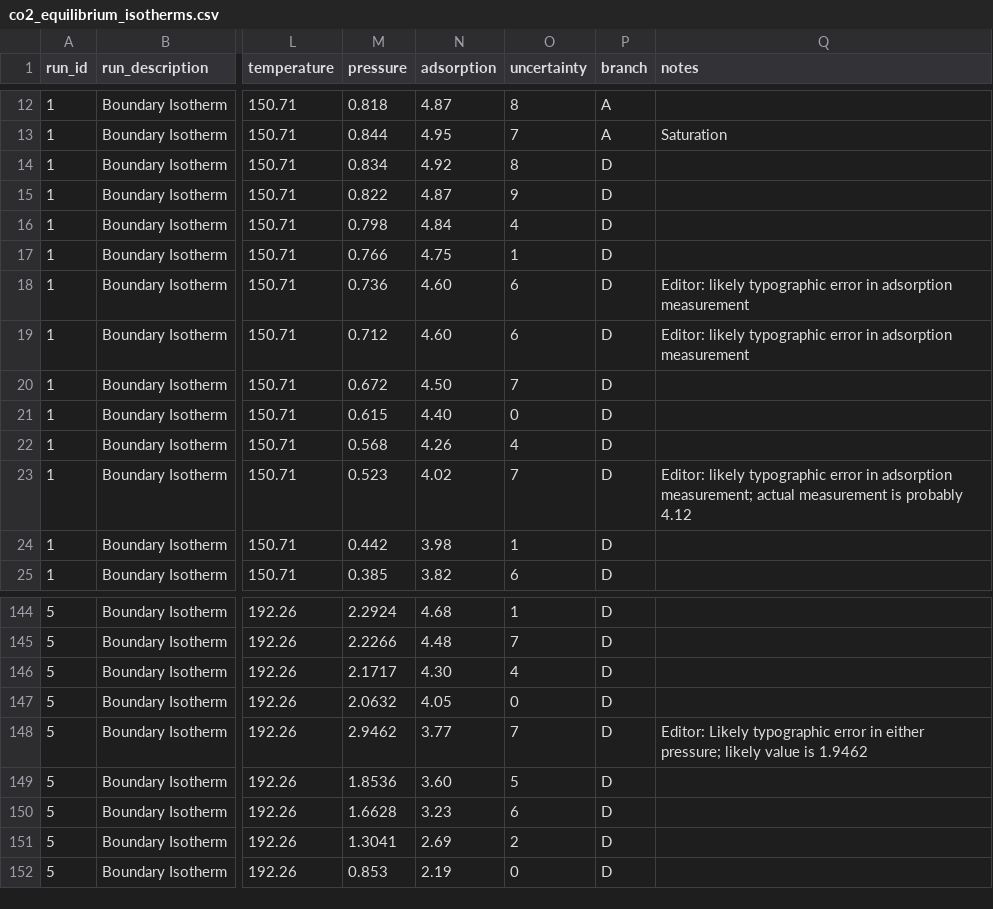
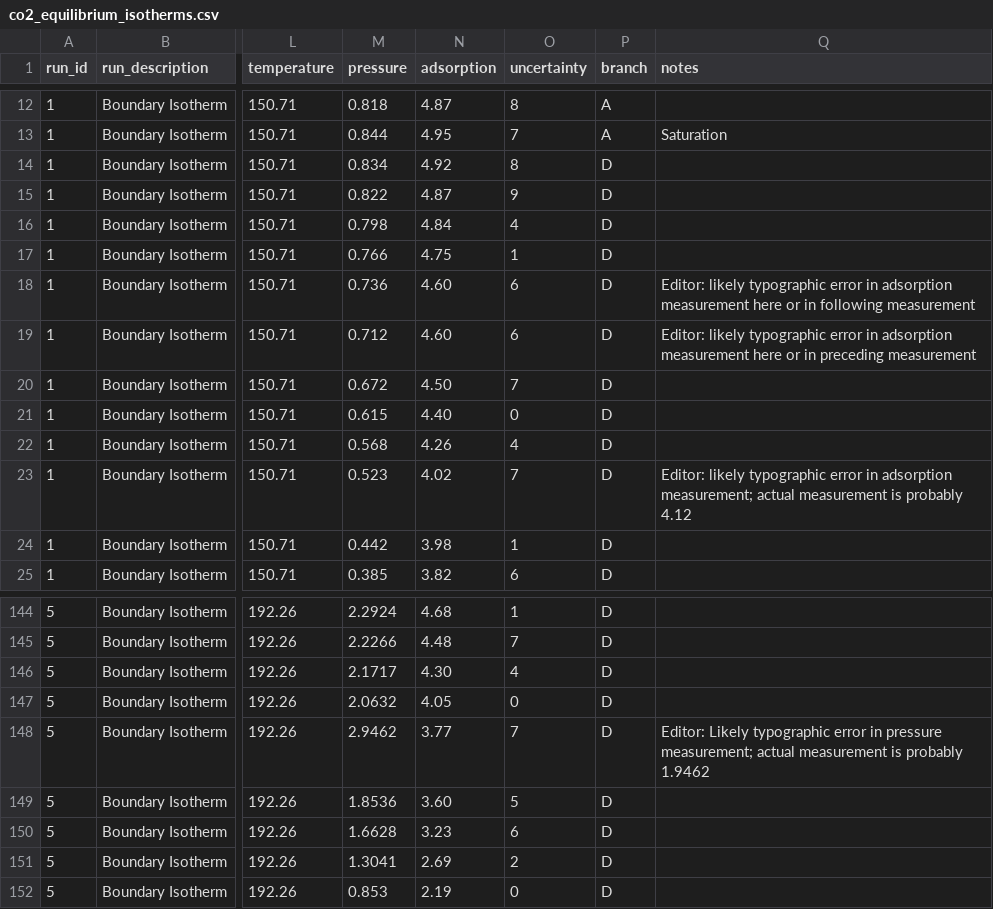
Before and after one commit to NIST-ISODB/AJBrownThesisIsotherms, a CSV file: Boundary_Isotherms/co2_equilibrium_isotherms.csv, drawn as a sheet; only a part is shown, gaps mark what is left out; the diff names each change by its address in the sheet, - before the commit and + after, or states it on an @@ line.

Commit message:
data: revised notes for co2 equilibrium isotherms

```diff
--- a/Boundary_Isotherms/co2_equilibrium_isotherms.csv
+++ b/Boundary_Isotherms/co2_equilibrium_isotherms.csv
-Q18 (notes): …adsorption measurement
+Q18 (notes): …adsorption measurement here or in following measurement
-Q19 (notes): …adsorption measurement
+Q19 (notes): …adsorption measurement here or in preceding measurement
-Q148 (notes): …error in either pressure; likely value is 1.9462
+Q148 (notes): …error in pressure measurement; actual measurement is probably 1.9462
```
